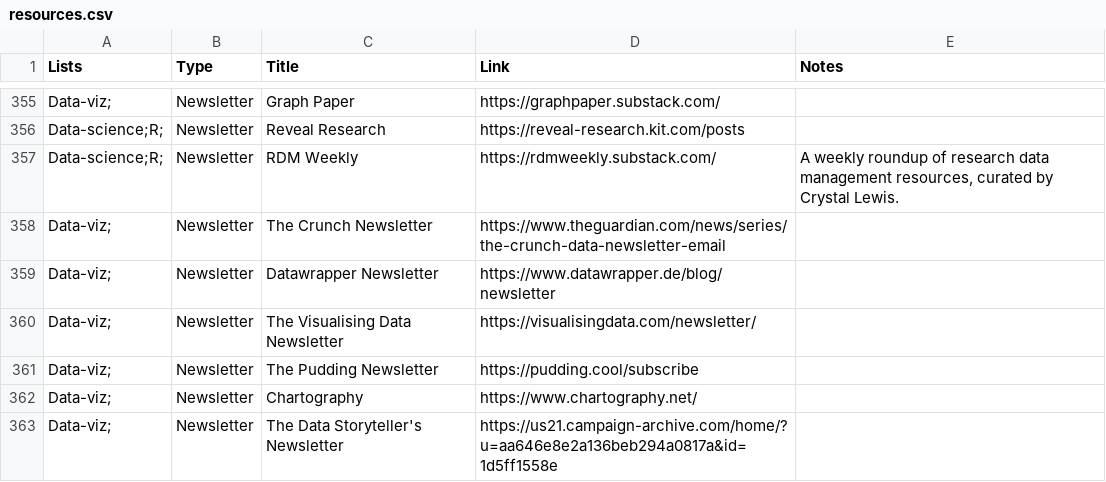
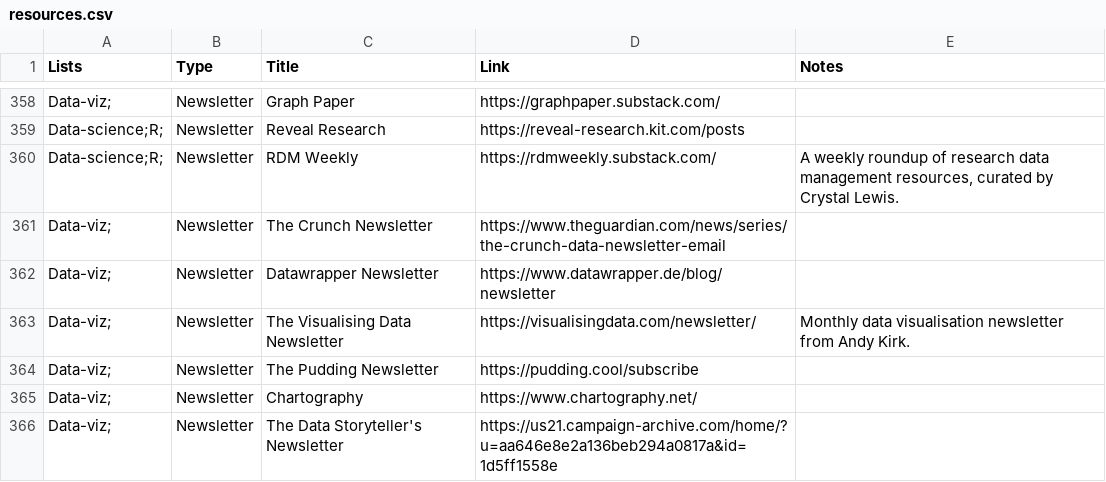
Before and after one commit to nrennie/resources, a CSV file: resources.csv, drawn as a sheet; only a part is shown, gaps mark what is left out; the diff covers the shown part only.

```diff
--- a/resources.csv
+++ b/resources.csv
@@ -359,3 +362,3 @@ Data-viz;,Newsletter,The Crunch Newsletter,https://www.theguardian.com/news/seri
 Data-viz;,Newsletter,Datawrapper Newsletter,https://www.datawrapper.de/blog/newsletter,
-Data-viz;,Newsletter,The Visualising Data Newsletter,https://visualisingdata.com/newsletter/,
+Data-viz;,Newsletter,The Visualising Data Newsletter,https://visualisingdata.com/newsletter/,Monthly data visualisation newsletter from Andy Kirk.
 Data-viz;,Newsletter,The Pudding Newsletter,https://pudding.cool/subscribe,
```
Also changed, not shown: 4 added rows, 1 removed row and 3 edited cells elsewhere in this file.
